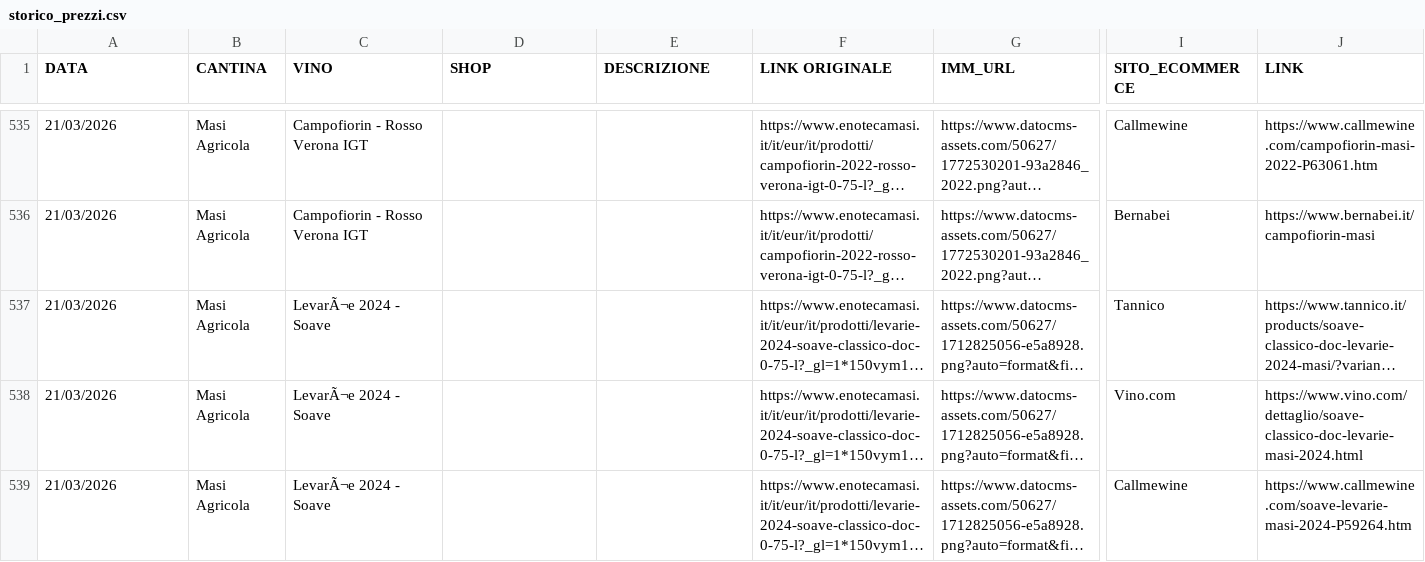
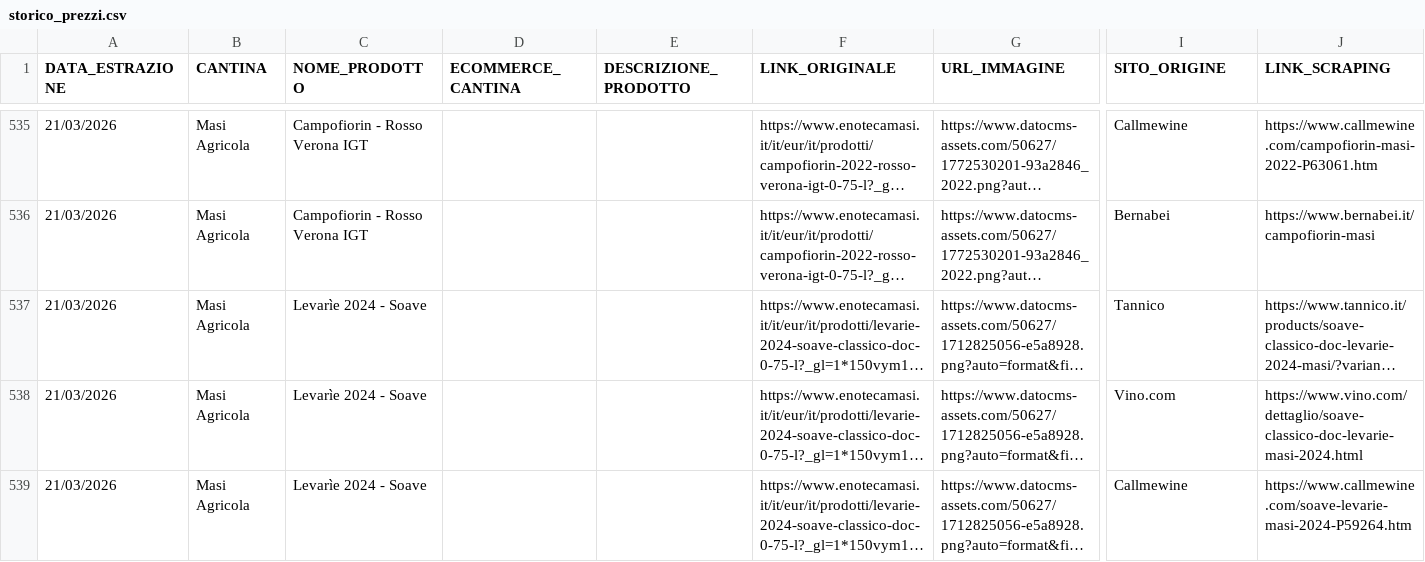
Before and after one commit to robertobortoletto89-lab/hello-world-vino, a CSV file: storico_prezzi.csv, drawn as a sheet; only a part is shown, gaps mark what is left out; long unchanged cells end in …; the diff covers the shown part only; the diff names each change by its address in the sheet, - before the commit and + after, or states it on an @@ line.

```diff
--- a/storico_prezzi.csv
+++ b/storico_prezzi.csv
-A1: DATA
+A1: DATA_ESTRAZIONE
-C1: VINO
+C1: NOME_PRODOTTO
-D1: SHOP
+D1: ECOMMERCE_CANTINA
-E1: DESCRIZIONE
+E1: DESCRIZIONE_PRODOTTO
-F1: LINK ORIGINALE
+F1: LINK_ORIGINALE
-G1: IMM_URL
+G1: URL_IMMAGINE
-I1: SITO_ECOMMERCE
+I1: SITO_ORIGINE
-J1: LINK
+J1: LINK_SCRAPING
-C537:C539 (NOME_PRODOTTO): LevarÃ¬e 2024 - Soave
+C537:C539 (NOME_PRODOTTO): Levarìe 2024 - Soave
```
Also changed, not shown: 67 edited cells elsewhere in this file, sentiment_vini_raw.csv, 3 other files.
